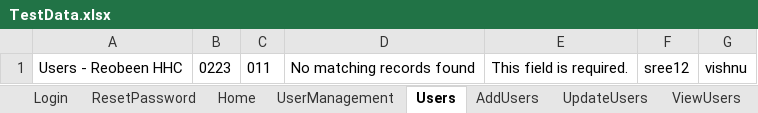
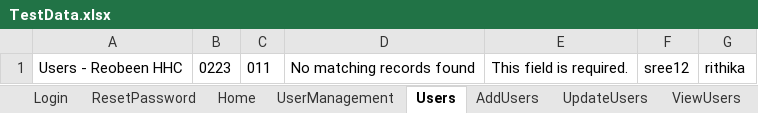
Before and after one commit to Navya-Rahul/BuffaloCart, an Excel workbook: src/main/resources/TestData.xlsx, sheet Users, drawn as a sheet; values as stored, in another font and other column widths than the file's, no borders; the diff names each change by its address in the sheet, - before the commit and + after, or states it on an @@ line.

```diff
--- a/src/main/resources/TestData.xlsx (sheet Users)
+++ b/src/main/resources/TestData.xlsx (sheet Users)
-G1: vishnu
+G1: rithika
```
Also changed, not shown: sheet UpdateUsers, sheet ViewUsers, other sheet tabs, target/classes/TestData.xlsx, 47 other files.
